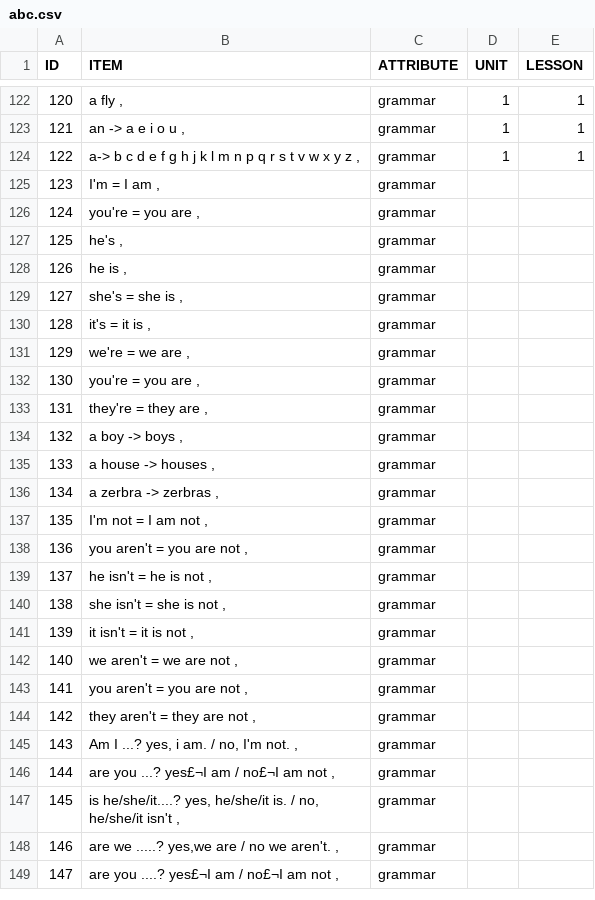
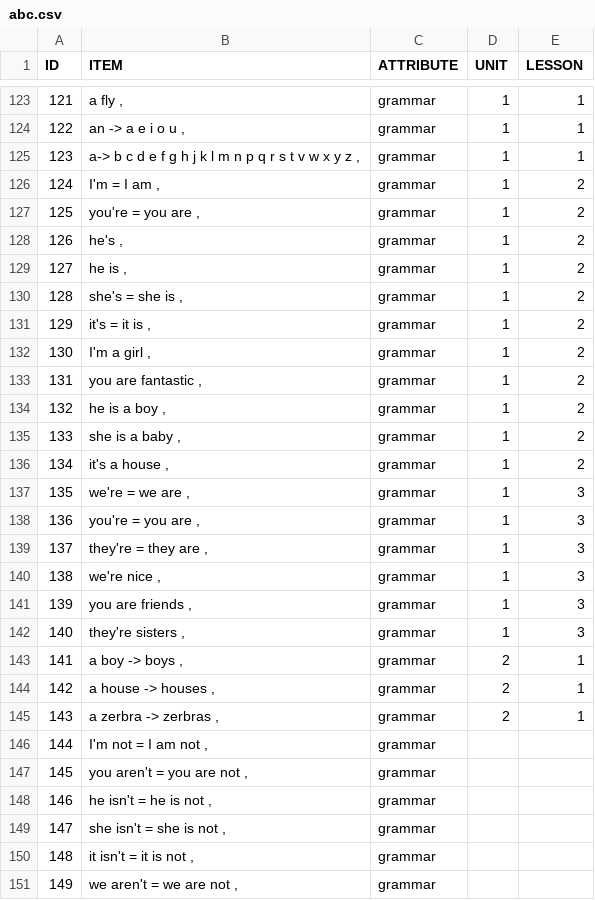
Before and after one commit to rjj510/AI-STORY, a CSV file: abc.csv, drawn as a sheet; only a part is shown, gaps mark what is left out; the shorter side is filled out with more unchanged rows; addresses are those after the commit; the diff covers the shown part only; the diff names each change by its address in the sheet, - before the commit and + after, or states it on an @@ line.

```diff
--- a/abc.csv
+++ b/abc.csv
@@ column A (ID) renumbered from row 17 down @@
-D126:D131 (UNIT): (empty)
+D126:D131 (UNIT): 1
-E126:E131 (LESSON): (empty)
+E126:E131 (LESSON): 2
+row 132: 130 | I'm a girl , | grammar | 1 | 2
+row 133: 131 | you are fantastic , | grammar | 1 | 2
+row 134: 132 | he is a boy , | grammar | 1 | 2
+row 135: 133 | she is a baby , | grammar | 1 | 2
+row 136: 134 | it's a house , | grammar | 1 | 2
-D137:D139 (UNIT): (empty)
+D137:D139 (UNIT): 1
-E137:E139 (LESSON): (empty)
+E137:E139 (LESSON): 3
+row 140: 138 | we're nice , | grammar | 1 | 3
+row 141: 139 | you are friends , | grammar | 1 | 3
+row 142: 140 | they're sisters , | grammar | 1 | 3
-D143:D145 (UNIT): (empty)
+D143:D145 (UNIT): 2
-E143:E145 (LESSON): (empty)
+E143:E145 (LESSON): 1
```
Also changed, not shown: 1 added row and 44 edited cells elsewhere in this file, 1 other file.
